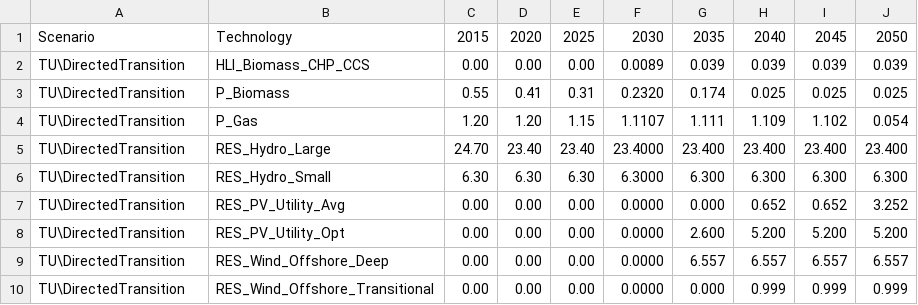
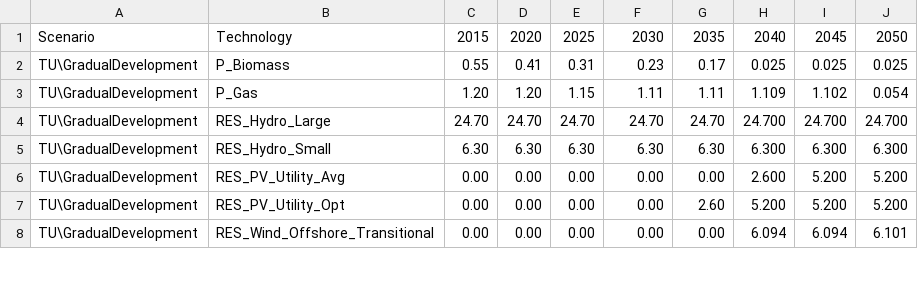
Before and after one commit to Norskeaksel/Code_for_master, a CSV file: Rdomain/Tables/TUresults/totalPowerCapacities.csv, drawn as a sheet; only a part is shown; the diff covers the shown part only.

```diff
--- a/Rdomain/Tables/TUresults/totalPowerCapacities.csv
+++ b/Rdomain/Tables/TUresults/totalPowerCapacities.csv
@@ -1,10 +1,8 @@
 Scenario,Technology,2015,2020,2025,2030,2035,2040,2045,2050
-TU\DirectedTransition,HLI_Biomass_CHP_CCS, 0.00, 0.00, 0.00, 0.0089, 0.039, 0.039, 0.039, 0.039
-TU\DirectedTransition,P_Biomass, 0.55, 0.41, 0.31, 0.2320, 0.174, 0.025, 0.025, 0.025
-TU\DirectedTransition,P_Gas, 1.20, 1.20, 1.15, 1.1107, 1.111, 1.109, 1.102, 0.054
-TU\DirectedTransition,RES_Hydro_Large,24.70,23.40,23.40,23.4000,23.400,23.400,23.400,23.400
-TU\DirectedTransition,RES_Hydro_Small, 6.30, 6.30, 6.30, 6.3000, 6.300, 6.300, 6.300, 6.300
-TU\DirectedTransition,RES_PV_Utility_Avg, 0.00, 0.00, 0.00, 0.0000, 0.000, 0.652, 0.652, 3.252
-TU\DirectedTransition,RES_PV_Utility_Opt, 0.00, 0.00, 0.00, 0.0000, 2.600, 5.200, 5.200, 5.200
-TU\DirectedTransition,RES_Wind_Offshore_Deep, 0.00, 0.00, 0.00, 0.0000, 6.557, 6.557, 6.557, 6.557
-TU\DirectedTransition,RES_Wind_Offshore_Transitional, 0.00, 0.00, 0.00, 0.0000, 0.000, 0.999, 0.999, 0.999
+TU\GradualDevelopment,P_Biomass, 0.55, 0.41, 0.31, 0.23, 0.17, 0.025, 0.025, 0.025
+TU\GradualDevelopment,P_Gas, 1.20, 1.20, 1.15, 1.11, 1.11, 1.109, 1.102, 0.054
+TU\GradualDevelopment,RES_Hydro_Large,24.70,24.70,24.70,24.70,24.70,24.700,24.700,24.700
+TU\GradualDevelopment,RES_Hydro_Small, 6.30, 6.30, 6.30, 6.30, 6.30, 6.300, 6.300, 6.300
+TU\GradualDevelopment,RES_PV_Utility_Avg, 0.00, 0.00, 0.00, 0.00, 0.00, 2.600, 5.200, 5.200
+TU\GradualDevelopment,RES_PV_Utility_Opt, 0.00, 0.00, 0.00, 0.00, 2.60, 5.200, 5.200, 5.200
+TU\GradualDevelopment,RES_Wind_Offshore_Transitional, 0.00, 0.00, 0.00, 0.00, 0.00, 6.094, 6.094, 6.101
```
Also changed, not shown: 20 edited cells elsewhere in this file, Rdomain/GradualDevelopmentEmissions.csv, Rdomain/Tables/GD/totalPowerCapacities.csv, 45 other files.
